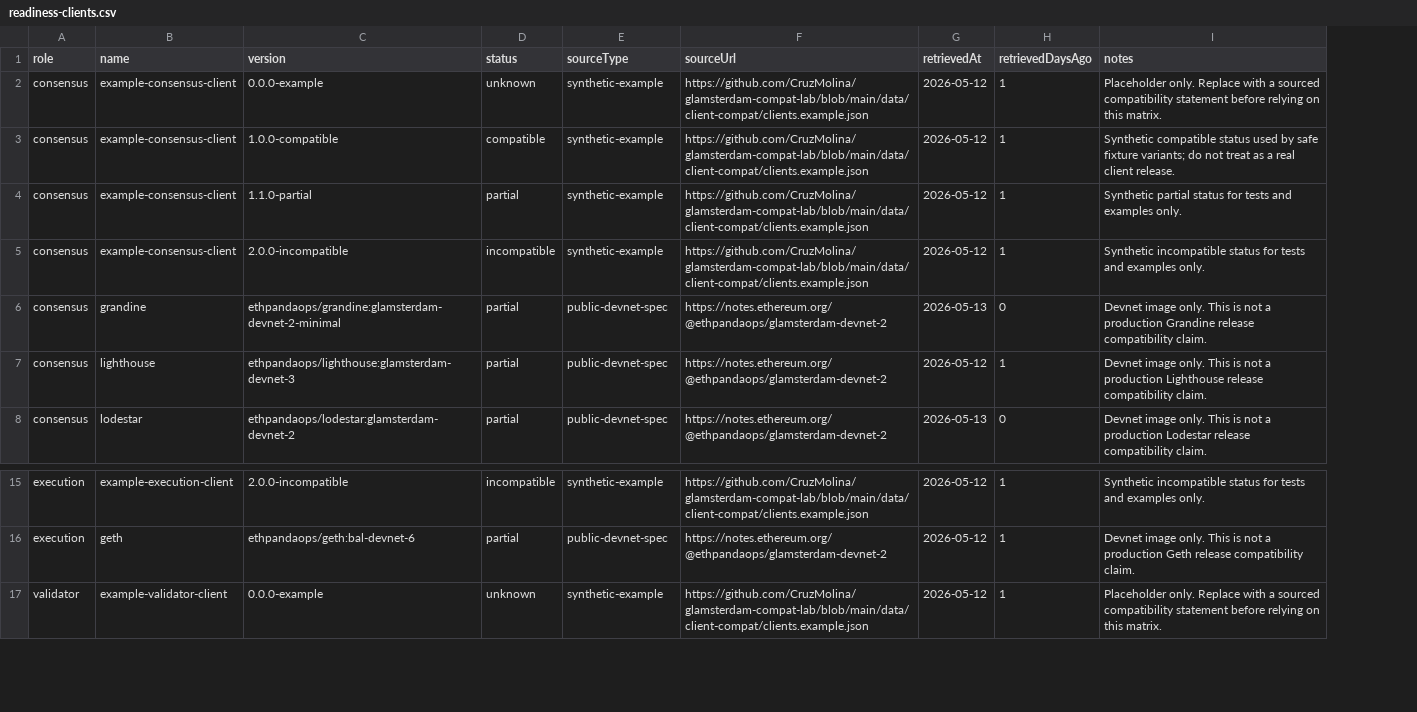
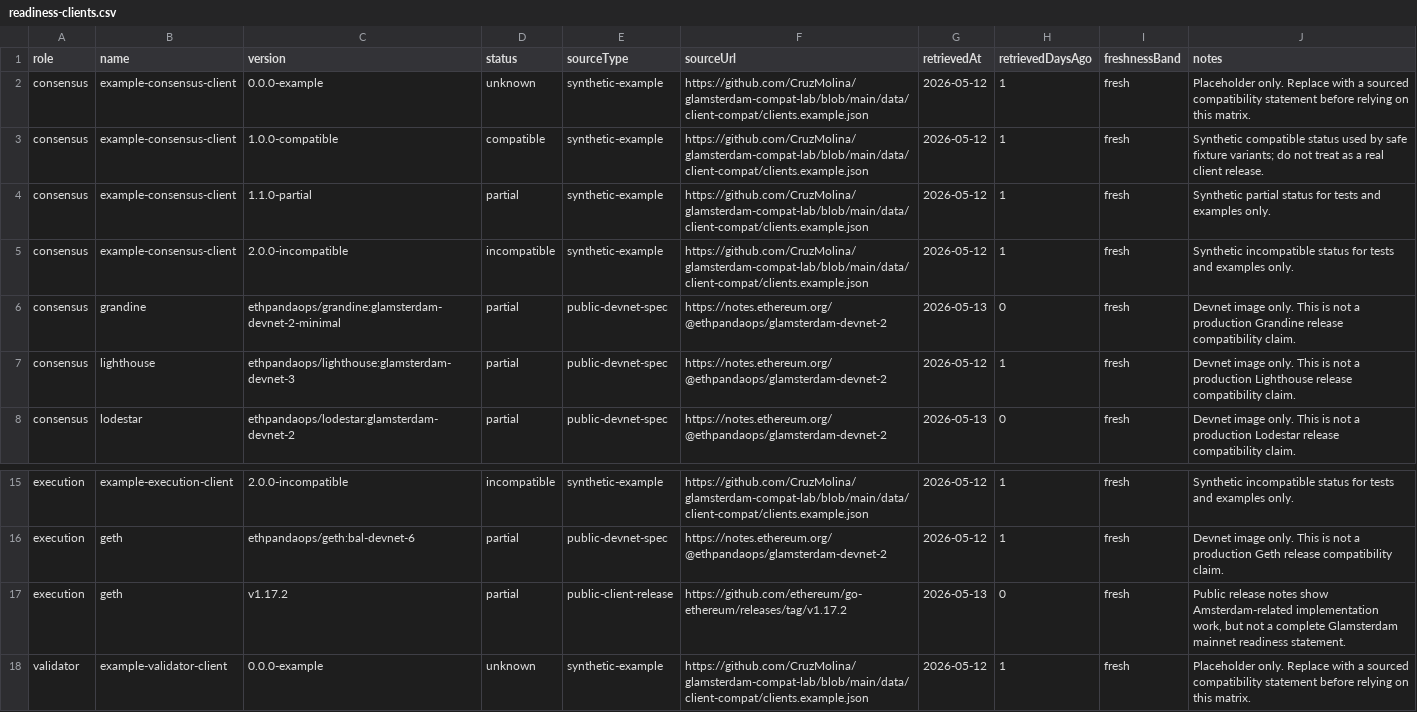
Before and after one commit to CruzMolina/glamsterdam-compat-lab, a CSV file: datasets/public-seed/readiness-clients.csv, drawn as a sheet; only a part is shown, gaps mark what is left out; the diff names each change by its address in the sheet, - before the commit and + after, or states it on an @@ line.

```diff
--- a/datasets/public-seed/readiness-clients.csv
+++ b/datasets/public-seed/readiness-clients.csv
+column I (freshnessBand), rows 2-8: all fresh; rows 15-16: fresh | fresh; row 18: fresh
+row 17: execution | geth | v1.17.2 | partial | public-client-release | https://github.com/ethereum/go-ethereum/releases/tag/v1.17.2 | 2026-05-13 | 0 | fresh | Public release notes show Amsterdam-related implementation work, but not a complete Glamsterdam mainnet readiness statement.
```
Also changed, not shown: datasets/public-seed/readiness-sources.csv, 19 other files.
